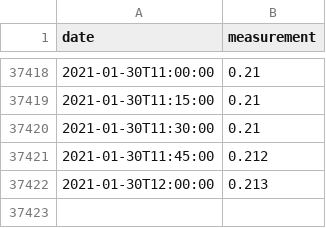
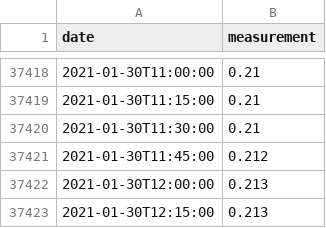
Before and after one commit to sgrieve/auto-chesswatch, a CSV file: data/2859TH-level-downstage-i-15_min-mASD.csv, drawn as a sheet; only a part is shown, gaps mark what is left out; the diff names each change by its address in the sheet, - before the commit and + after, or states it on an @@ line.

```diff
--- a/data/2859TH-level-downstage-i-15_min-mASD.csv
+++ b/data/2859TH-level-downstage-i-15_min-mASD.csv
+row 37423: 2021-01-30T12:15:00 | 0.213
```
Also changed, not shown: data/278744TP-rainfall-tipping_bucket_raingauge-t-15_min-mm.csv, data/2852TH-level-stage-i-15_min-mASD.csv, 15 other files.
